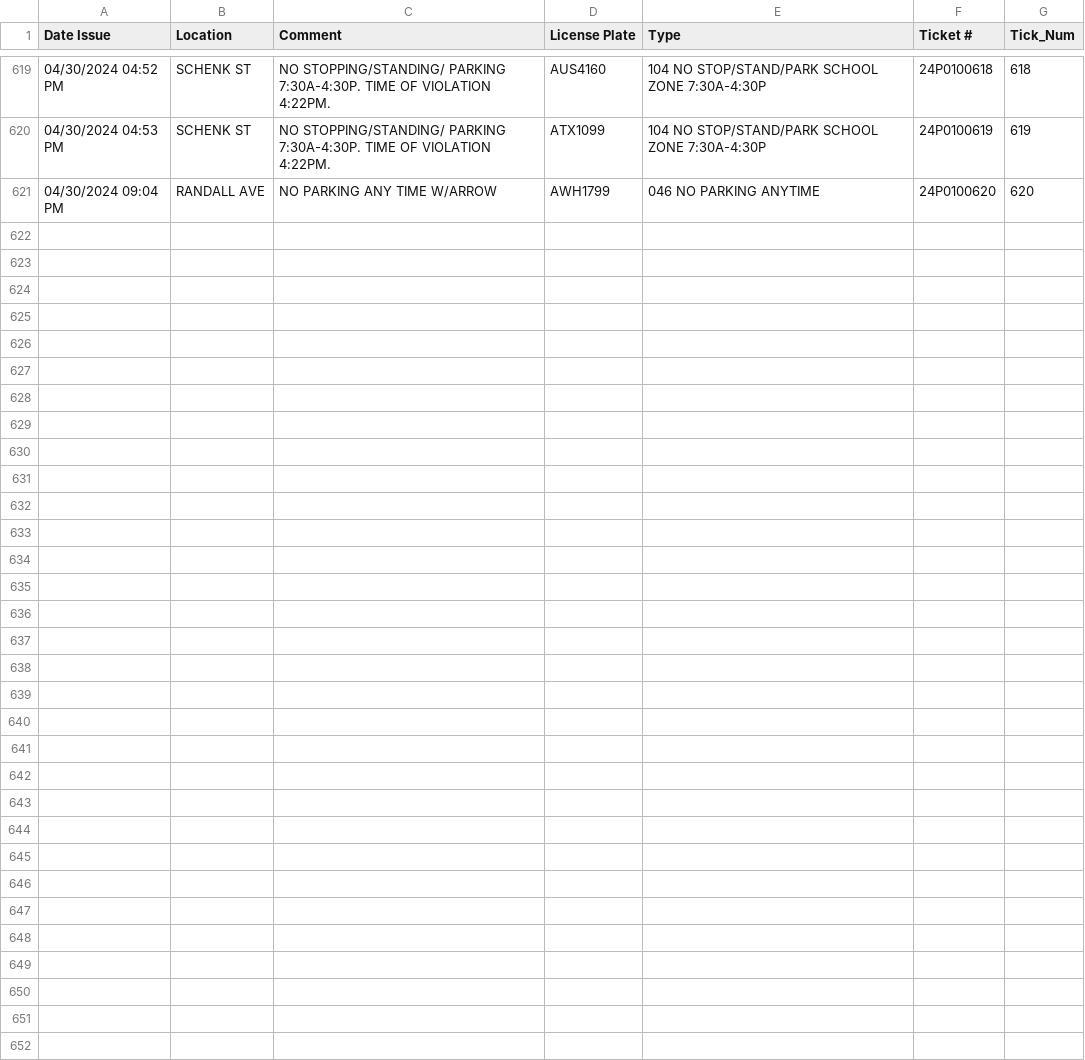
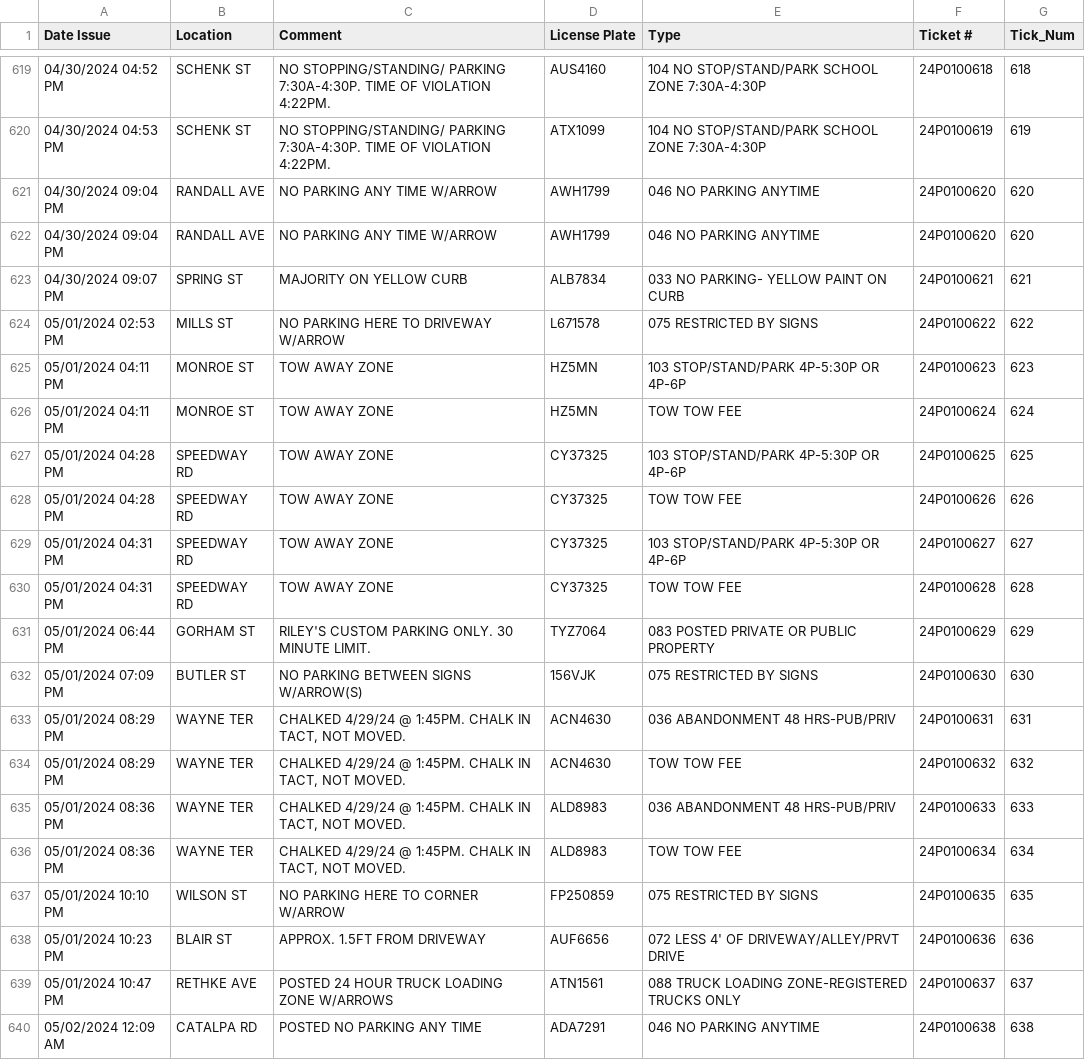
Before and after one commit to mark11778/ParkingData, a CSV file: scr/return.csv, drawn as a sheet; only a part is shown, gaps mark what is left out.

```diff
--- a/scr/return.csv
+++ b/scr/return.csv
@@ -621 +621,20 @@ Date Issue,Location,Comment,License Plate,Type,Ticket #,Tick_Num
 04/30/2024 09:04 PM,RANDALL AVE,NO PARKING ANY TIME W/ARROW,AWH1799,046 NO PARKING ANYTIME,24P0100620,620
+04/30/2024 09:04 PM,RANDALL AVE,NO PARKING ANY TIME W/ARROW,AWH1799,046 NO PARKING ANYTIME,24P0100620,620
+04/30/2024 09:07 PM,SPRING ST,MAJORITY ON YELLOW CURB,ALB7834,033 NO PARKING- YELLOW PAINT ON CURB,24P0100621,621
+05/01/2024 02:53 PM,MILLS ST,NO PARKING HERE TO DRIVEWAY W/ARROW,L671578,075 RESTRICTED BY SIGNS,24P0100622,622
+05/01/2024 04:11 PM,MONROE ST,TOW AWAY ZONE,HZ5MN,103 STOP/STAND/PARK 4P-5:30P OR 4P-6P,24P0100623,623
+05/01/2024 04:11 PM,MONROE ST,TOW AWAY ZONE,HZ5MN,TOW TOW FEE,24P0100624,624
+05/01/2024 04:28 PM,SPEEDWAY RD,TOW AWAY ZONE,CY37325,103 STOP/STAND/PARK 4P-5:30P OR 4P-6P,24P0100625,625
+05/01/2024 04:28 PM,SPEEDWAY RD,TOW AWAY ZONE,CY37325,TOW TOW FEE,24P0100626,626
+05/01/2024 04:31 PM,SPEEDWAY RD,TOW AWAY ZONE,CY37325,103 STOP/STAND/PARK 4P-5:30P OR 4P-6P,24P0100627,627
+05/01/2024 04:31 PM,SPEEDWAY RD,TOW AWAY ZONE,CY37325,TOW TOW FEE,24P0100628,628
+05/01/2024 06:44 PM,GORHAM ST,RILEY'S CUSTOM PARKING ONLY. 30 MINUTE LIMIT.,TYZ7064,083 POSTED PRIVATE OR PUBLIC PROPERTY,24P0100629,629
+05/01/2024 07:09 PM,BUTLER ST,NO PARKING BETWEEN SIGNS W/ARROW(S),156VJK,075 RESTRICTED BY SIGNS,24P0100630,630
+05/01/2024 08:29 PM,WAYNE TER,"CHALKED 4/29/24 @ 1:45PM. CHALK IN TACT, NOT MOVED.",ACN4630,036 ABANDONMENT 48 HRS-PUB/PRIV,24P0100631,631
+05/01/2024 08:29 PM,WAYNE TER,"CHALKED 4/29/24 @ 1:45PM. CHALK IN TACT, NOT MOVED.",ACN4630,TOW TOW FEE,24P0100632,632
+05/01/2024 08:36 PM,WAYNE TER,"CHALKED 4/29/24 @ 1:45PM. CHALK IN TACT, NOT MOVED.",ALD8983,036 ABANDONMENT 48 HRS-PUB/PRIV,24P0100633,633
+05/01/2024 08:36 PM,WAYNE TER,"CHALKED 4/29/24 @ 1:45PM. CHALK IN TACT, NOT MOVED.",ALD8983,TOW TOW FEE,24P0100634,634
+05/01/2024 10:10 PM,WILSON ST,NO PARKING HERE TO CORNER W/ARROW,FP250859,075 RESTRICTED BY SIGNS,24P0100635,635
+05/01/2024 10:23 PM,BLAIR ST,APPROX. 1.5FT FROM DRIVEWAY,AUF6656,072 LESS 4' OF DRIVEWAY/ALLEY/PRVT DRIVE,24P0100636,636
+05/01/2024 10:47 PM,RETHKE AVE,POSTED 24 HOUR TRUCK LOADING ZONE W/ARROWS,ATN1561,088 TRUCK LOADING ZONE-REGISTERED TRUCKS ONLY,24P0100637,637
+05/02/2024 12:09 AM,CATALPA RD,POSTED NO PARKING ANY TIME,ADA7291,046 NO PARKING ANYTIME,24P0100638,638
```
Also changed, not shown: 1 other file.
